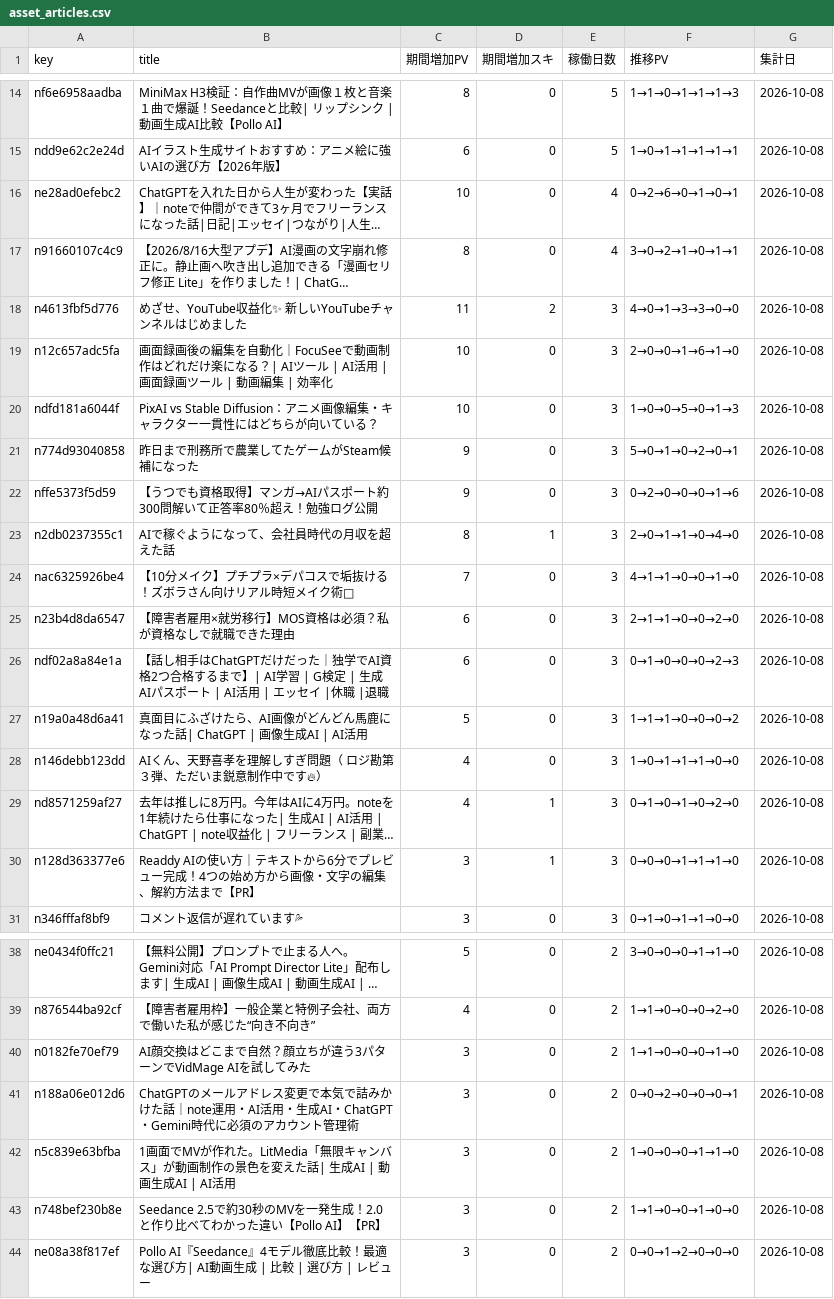
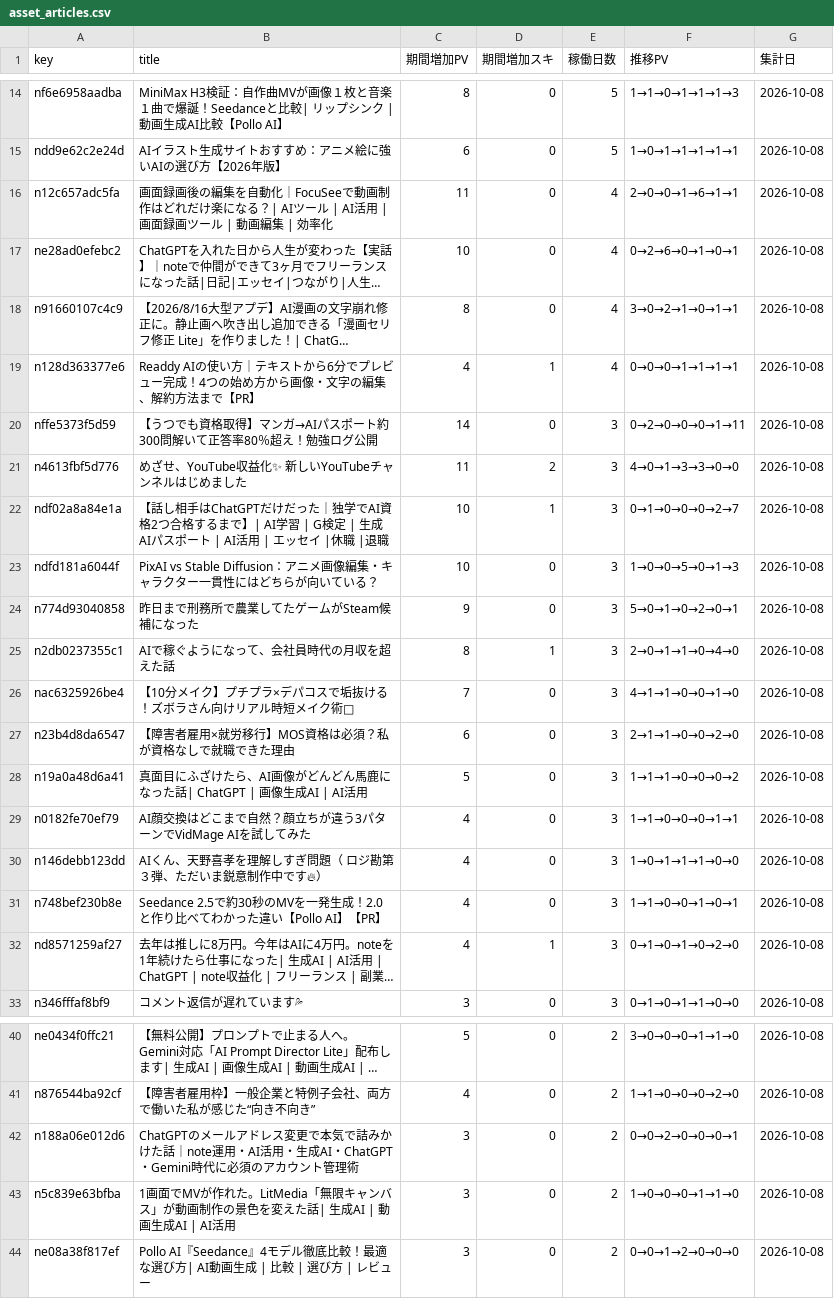
Before and after one commit to coolboylovegirl-byte/note-stats-dashboard, a CSV file: data/asset_articles.csv, drawn as a sheet; only a part is shown, gaps mark what is left out; long unchanged cells end in …; removed rows and columns are numbered as before the commit, all else as after; the diff covers the shown part only; the diff names each change by its address in the sheet, - before the commit and + after, or states it on an @@ line.

```diff
--- a/data/asset_articles.csv
+++ b/data/asset_articles.csv
+row 16: n12c657adc5fa | 画面録画後の編集を自動化｜FocuSeeで動画制作はどれだけ楽になる？| AIツール | AI活用 | 画面録画ツール | 動画編集 | 効率化 | 11 | 0 | 4 | 2→0→0→1→6→1→1 | 2026-10-08
+row 19: n128d363377e6 | Readdy AIの使い方｜テキストから6分でプレビュー完成！4つの始め方から画像・文字の編集、解約方法まで【PR】 | 4 | 1 | 4 | 0→0→0→1→1→1→1 | 2026-10-08
+row 20: nffe5373f5d59 | 【うつでも資格取得】マンガ→AIパスポート約300問解いて正答率80％超え！勉強ログ公開 | 14 | 0 | 3 | 0→2→0→0→0→1→11 | 2026-10-08
-A22 (key): n12c657adc5fa
+A22 (key): ndf02a8a84e1a
-B22 (title): 画面録画後の編集を自動化｜FocuSeeで動画制作はどれだけ楽になる？| AIツール | AI活用 | 画面録画ツール | 動画編集 | 効率化
+B22 (title): 【話し相手はChatGPTだけだった｜独学でAI資格2つ合格するまで】| AI学習 | G検定 | 生成AIパスポート | AI活用 | エッセイ |休職 |退職
-D22 (期間増加スキ): 0
+D22 (期間増加スキ): 1
-F22 (推移PV): 2→0→0→1→6→1→0
+F22 (推移PV): 0→1→0→0→0→2→7
-row 22: nffe5373f5d59 | 【うつでも資格取得】マンガ→AIパスポート約300問解いて正答率80％超え！勉強ログ公開 | 9 | 0 | 3 | 0→2→0→0→0→1→6 | 2026-10-08
-row 26: ndf02a8a84e1a | 【話し相手はChatGPTだけだった｜独学でAI資格2つ合格するまで】| AI学習 | G検定 | 生成AIパスポート | AI活用 | エッセイ |休職 |退職 | 6 | 0 | 3 | 0→1→0→0→0→2→3 | 2026-10-08
+row 29: n0182fe70ef79 | AI顔交換はどこまで自然？顔立ちが違う3パターンでVidMage AIを試してみた | 4 | 0 | 3 | 1→1→0→0→0→1→1 | 2026-10-08
+row 31: n748bef230b8e | Seedance 2.5で約30秒のMVを一発生成！2.0と作り比べてわかった違い【Pollo AI】【PR】 | 4 | 0 | 3 | 1→1→0→0→1→0→1 | 2026-10-08
-row 30: n128d363377e6 | Readdy AIの使い方｜テキストから6分でプレビュー完成！4つの始め方から画像・文字の編集、解約方法まで【PR】 | 3 | 1 | 3 | 0→0→0→1→1→1→0 | 2026-10-08
-row 40: n0182fe70ef79 | AI顔交換はどこまで自然？顔立ちが違う3パターンでVidMage AIを試してみた | 3 | 0 | 2 | 1→1→0→0→0→1→0 | 2026-10-08
-row 43: n748bef230b8e | Seedance 2.5で約30秒のMVを一発生成！2.0と作り比べてわかった違い【Pollo AI】【PR】 | 3 | 0 | 2 | 1→1→0→0→1→0→0 | 2026-10-08
```
Also changed, not shown: 8 edited cells elsewhere in this file, data/followers.csv, data/monthly_summary.csv, 5 other files.
